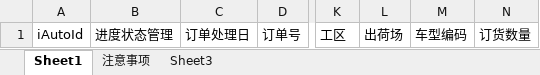
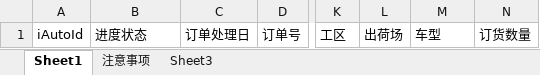
Before and after one commit to wangfang2021/bomescproject, an Excel workbook: SPPSApi/Doc/Template/FS0628.xlsx, sheet Sheet1, drawn as a sheet; only a part is shown, gaps mark what is left out; values as stored, in another font and other column widths than the file's, no borders; the diff names each change by its address in the sheet, - before the commit and + after, or states it on an @@ line.

```diff
--- a/SPPSApi/Doc/Template/FS0628.xlsx (sheet Sheet1)
+++ b/SPPSApi/Doc/Template/FS0628.xlsx (sheet Sheet1)
-B1: 进度状态管理
+B1: 进度状态
-M1: 车型编码
+M1: 车型
```
Also changed, not shown: 5 other files.
